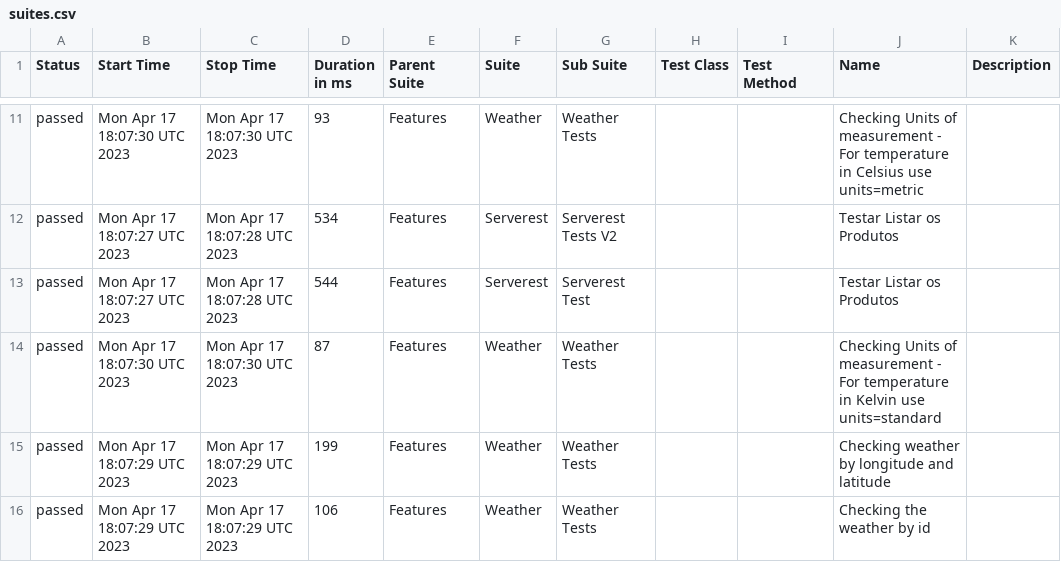
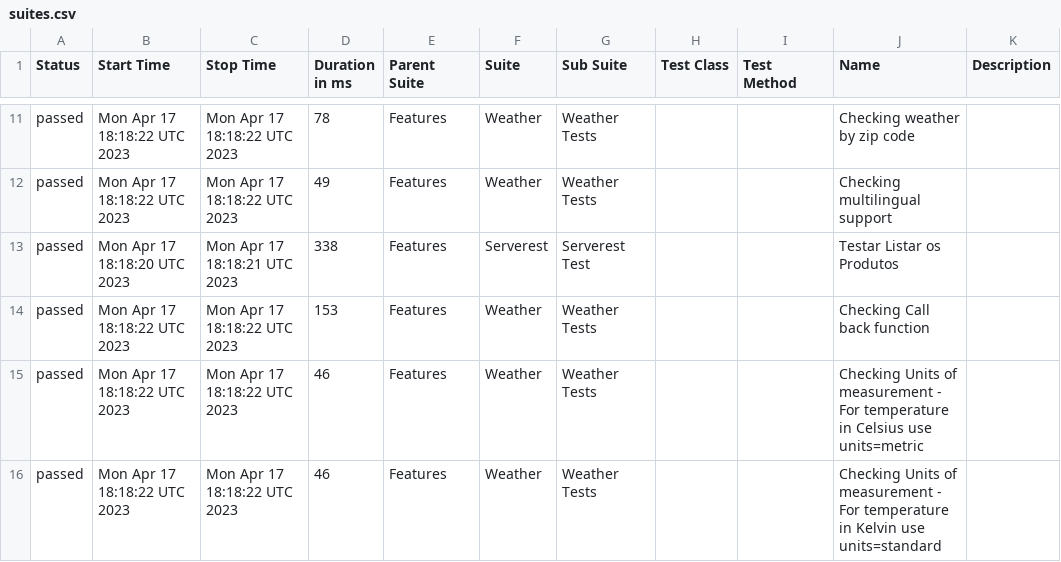
Before and after one commit to reinaldorossetti/robot_samples_api_test, a CSV file: allure-results/data/suites.csv, drawn as a sheet; only a part is shown, gaps mark what is left out; the diff covers the shown part only.

```diff
--- a/allure-results/data/suites.csv
+++ b/allure-results/data/suites.csv
@@ -11,6 +11,6 @@
-"passed","Mon Apr 17 18:07:30 UTC 2023","Mon Apr 17 18:07:30 UTC 2023","93","Features","Weather","Weather Tests","","","Checking Units of measurement - For temperature in Celsius use units=metric",""
-"passed","Mon Apr 17 18:07:27 UTC 2023","Mon Apr 17 18:07:28 UTC 2023","534","Features","Serverest","Serverest Tests V2","","","Testar Listar os Produtos",""
-"passed","Mon Apr 17 18:07:27 UTC 2023","Mon Apr 17 18:07:28 UTC 2023","544","Features","Serverest","Serverest Test","","","Testar Listar os Produtos",""
-"passed","Mon Apr 17 18:07:30 UTC 2023","Mon Apr 17 18:07:30 UTC 2023","87","Features","Weather","Weather Tests","","","Checking Units of measurement - For temperature in Kelvin use units=standard",""
-"passed","Mon Apr 17 18:07:29 UTC 2023","Mon Apr 17 18:07:29 UTC 2023","199","Features","Weather","Weather Tests","","","Checking weather by longitude and latitude",""
-"passed","Mon Apr 17 18:07:29 UTC 2023","Mon Apr 17 18:07:29 UTC 2023","106","Features","Weather","Weather Tests","","","Checking the weather by id",""
+"passed","Mon Apr 17 18:18:22 UTC 2023","Mon Apr 17 18:18:22 UTC 2023","78","Features","Weather","Weather Tests","","","Checking weather by zip code",""
+"passed","Mon Apr 17 18:18:22 UTC 2023","Mon Apr 17 18:18:22 UTC 2023","49","Features","Weather","Weather Tests","","","Checking multilingual support",""
+"passed","Mon Apr 17 18:18:20 UTC 2023","Mon Apr 17 18:18:21 UTC 2023","338","Features","Serverest","Serverest Test","","","Testar Listar os Produtos",""
+"passed","Mon Apr 17 18:18:22 UTC 2023","Mon Apr 17 18:18:22 UTC 2023","153","Features","Weather","Weather Tests","","","Checking Call back function",""
+"passed","Mon Apr 17 18:18:22 UTC 2023","Mon Apr 17 18:18:22 UTC 2023","46","Features","Weather","Weather Tests","","","Checking Units of measurement - For temperature in Celsius use units=metric",""
+"passed","Mon Apr 17 18:18:22 UTC 2023","Mon Apr 17 18:18:22 UTC 2023","46","Features","Weather","Weather Tests","","","Checking Units of measurement - For temperature in Kelvin use units=standard",""
```
Also changed, not shown: 1 added row, 1 removed row and 33 edited cells elsewhere in this file, 52 other files.
